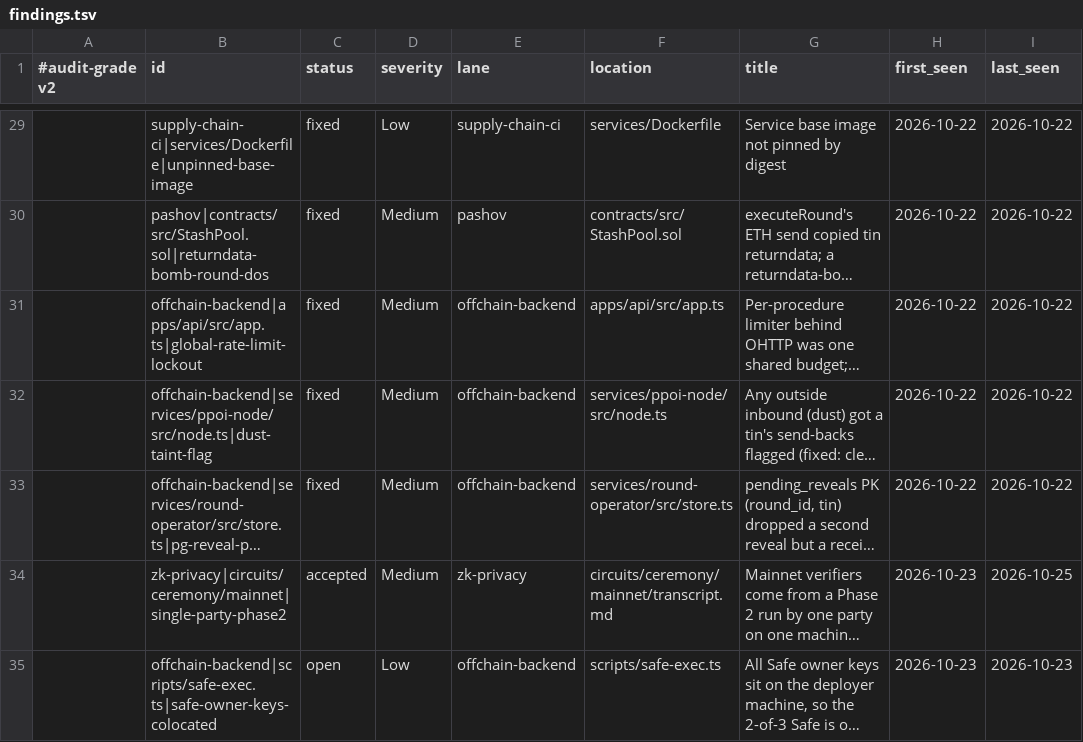
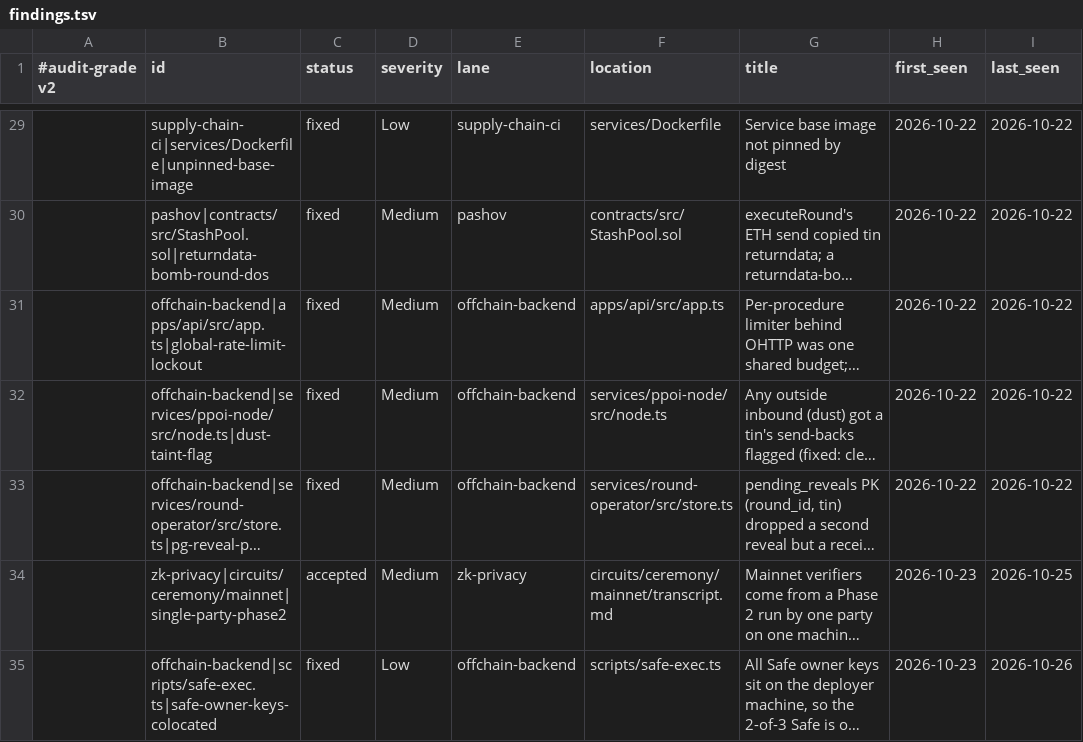
Before and after one commit to FoilRh/Foil, a TSV file: .audit-grade/findings.tsv, drawn as a sheet; only a part is shown, gaps mark what is left out; long unchanged cells end in …; the diff names each change by its address in the sheet, - before the commit and + after, or states it on an @@ line.

```diff
--- a/.audit-grade/findings.tsv
+++ b/.audit-grade/findings.tsv
-C35 (status): open
+C35 (status): fixed
-I35 (last_seen): 2026-10-23
+I35 (last_seen): 2026-10-26
```
Also changed, not shown: .audit-grade/history.tsv.
